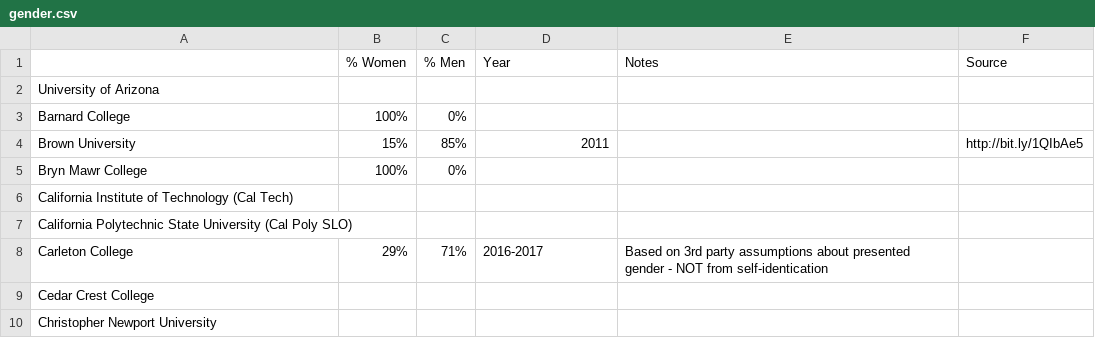
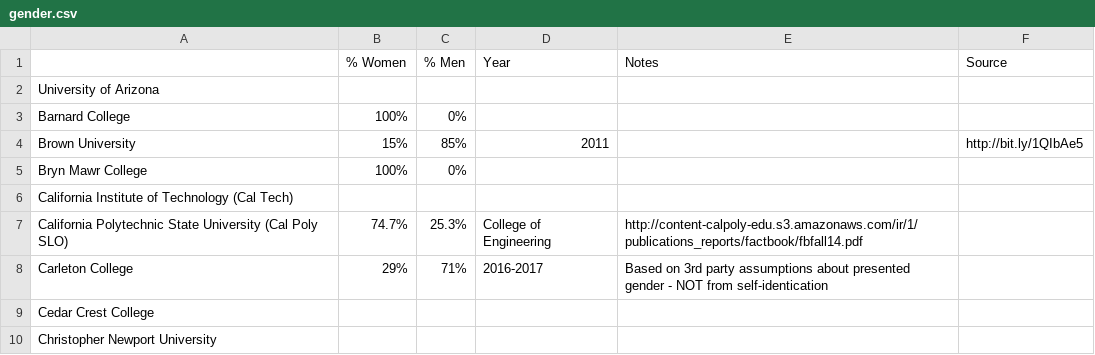
Before and after one commit to czchapma/college-diversity-data, a CSV file: gender.csv, drawn as a sheet; only a part is shown.

Commit message:
Update gender.csv

```diff
--- a/gender.csv
+++ b/gender.csv
@@ -6,3 +6,3 @@ Bryn Mawr College,100%,0%,,,
 California Institute of Technology (Cal Tech),,,,,
-California Polytechnic State University (Cal Poly SLO),,,,,
+California Polytechnic State University (Cal Poly SLO),74.7%,25.3%,College of Engineering,http://content-calpoly-edu.s3.amazonaws.com/ir/1/publications_reports/factbook/fbfall14.pdf,
 Carleton College,29%,71%,2016-2017,Based on 3rd party assumptions about presented gender - NOT from self-identication,
```
